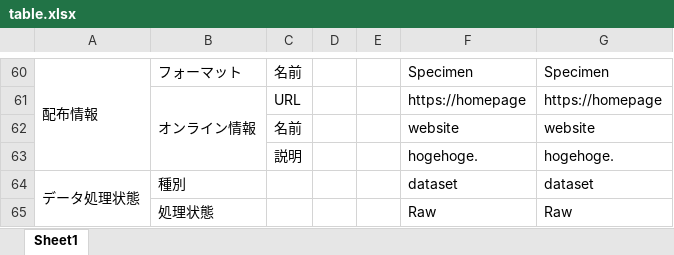
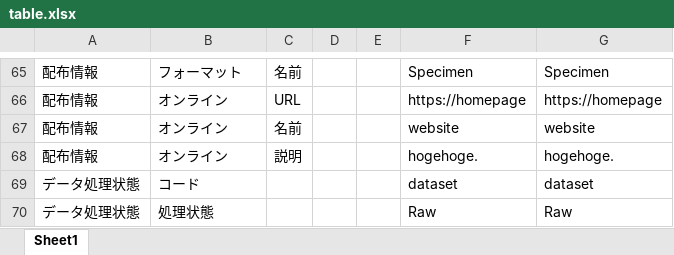
Before and after one commit to AMIDER-dev/XmlToExcel, an Excel workbook: examples/output/table.xlsx, sheet Sheet1, drawn as a sheet; only a part is shown, gaps mark what is left out; values as stored, in another font and other column widths than the file's, no cell formats; removed rows and columns are numbered as before the commit, all else as after; the diff covers the shown part only; the diff names each change by its address in the sheet, - before the commit and + after, or states it on an @@ line.

```diff
--- a/examples/output/table.xlsx (sheet Sheet1)
+++ b/examples/output/table.xlsx (sheet Sheet1)
-A60:A63 merged
-A66:A68: (empty)
+A66:A68: 配布情報
-B66: オンライン情報
+B66: オンライン
-B61:B63 merged
-B67:B68: (empty)
+B67:B68: オンライン
-A64:A65 merged
-B69: 種別
+B69: コード
-A70: (empty)
+A70: データ処理状態
```
Also changed, not shown: 14 added rows, 9 removed rows, 88 edited cells and merged cells elsewhere in this sheet, cell formats, examples/output/table_path.xlsx, 5 other files.
